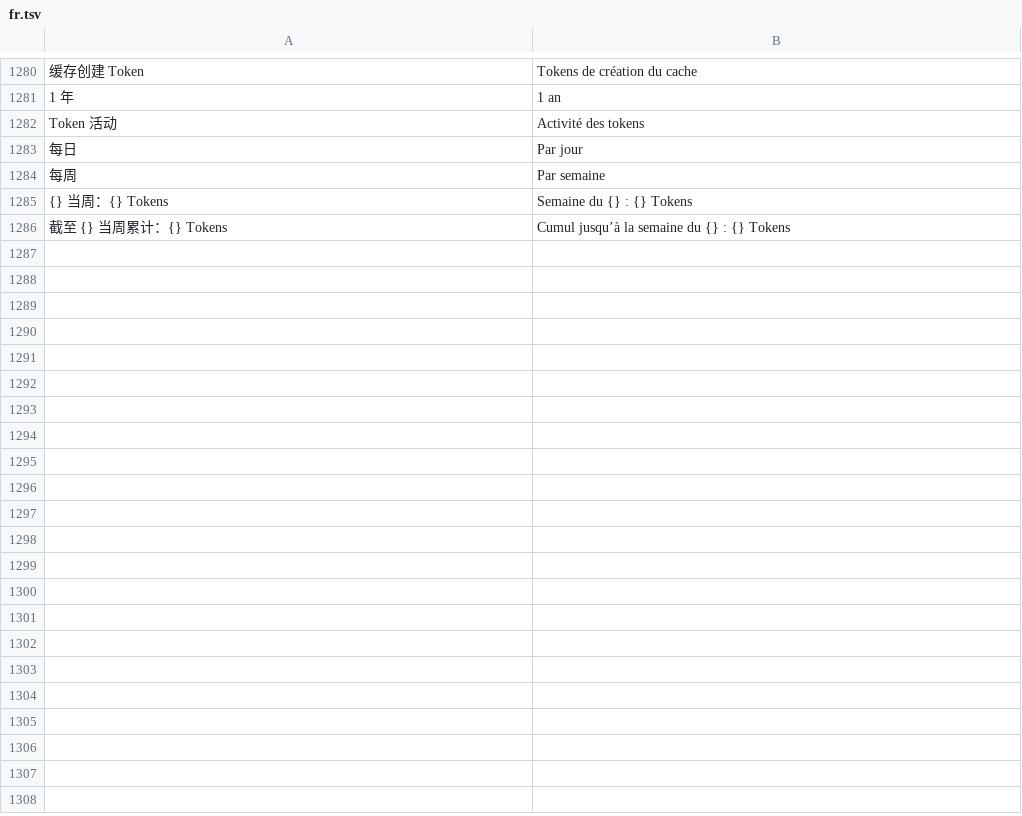
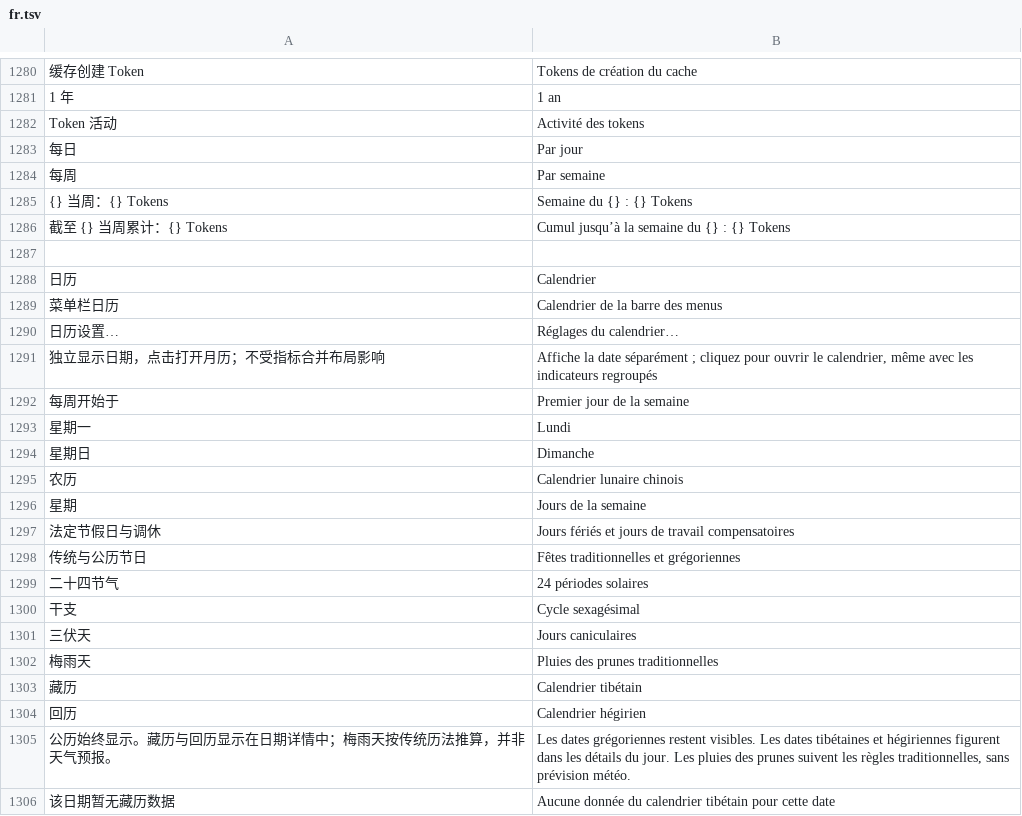
Before and after one commit to ysicing/XStats, a TSV file: Packages/XStatsKit/Sources/Localization/Resources/fr.tsv, drawn as a sheet; only a part is shown, gaps mark what is left out; the diff covers the shown part only; the diff names each change by its address in the sheet, - before the commit and + after, or states it on an @@ line.

```diff
--- a/Packages/XStatsKit/Sources/Localization/Resources/fr.tsv
+++ b/Packages/XStatsKit/Sources/Localization/Resources/fr.tsv
+row 1287: (empty)
+row 1288: 日历 | Calendrier
+row 1289: 菜单栏日历 | Calendrier de la barre des menus
+row 1290: 日历设置… | Réglages du calendrier…
+row 1291: 独立显示日期，点击打开月历；不受指标合并布局影响 | Affiche la date séparément ; cliquez pour ouvrir le calendrier, même avec les indicateurs regroupés
+row 1292: 每周开始于 | Premier jour de la semaine
+row 1293: 星期一 | Lundi
+row 1294: 星期日 | Dimanche
+row 1295: 农历 | Calendrier lunaire chinois
+row 1296: 星期 | Jours de la semaine
+row 1297: 法定节假日与调休 | Jours fériés et jours de travail compensatoires
+row 1298: 传统与公历节日 | Fêtes traditionnelles et grégoriennes
+row 1299: 二十四节气 | 24 périodes solaires
+row 1300: 干支 | Cycle sexagésimal
+row 1301: 三伏天 | Jours caniculaires
+row 1302: 梅雨天 | Pluies des prunes traditionnelles
+row 1303: 藏历 | Calendrier tibétain
+row 1304: 回历 | Calendrier hégirien
+row 1305: 公历始终显示。藏历与回历显示在日期详情中；梅雨天按传统历法推算，并非天气预报。 | Les dates grégoriennes restent visibles. Les dates tibétaines et hégiriennes figurent dans les détails du jour. Les pluies des prunes suivent les règles traditionnelles, sans prévision météo.
+row 1306: 该日期暂无藏历数据 | Aucune donnée du calendrier tibétain pour cette date
```
Also changed, not shown: 70 added rows elsewhere in this file, Packages/XStatsKit/Sources/Localization/Resources/ar.tsv, Packages/XStatsKit/Sources/Localization/Resources/de.tsv, 27 other files.
